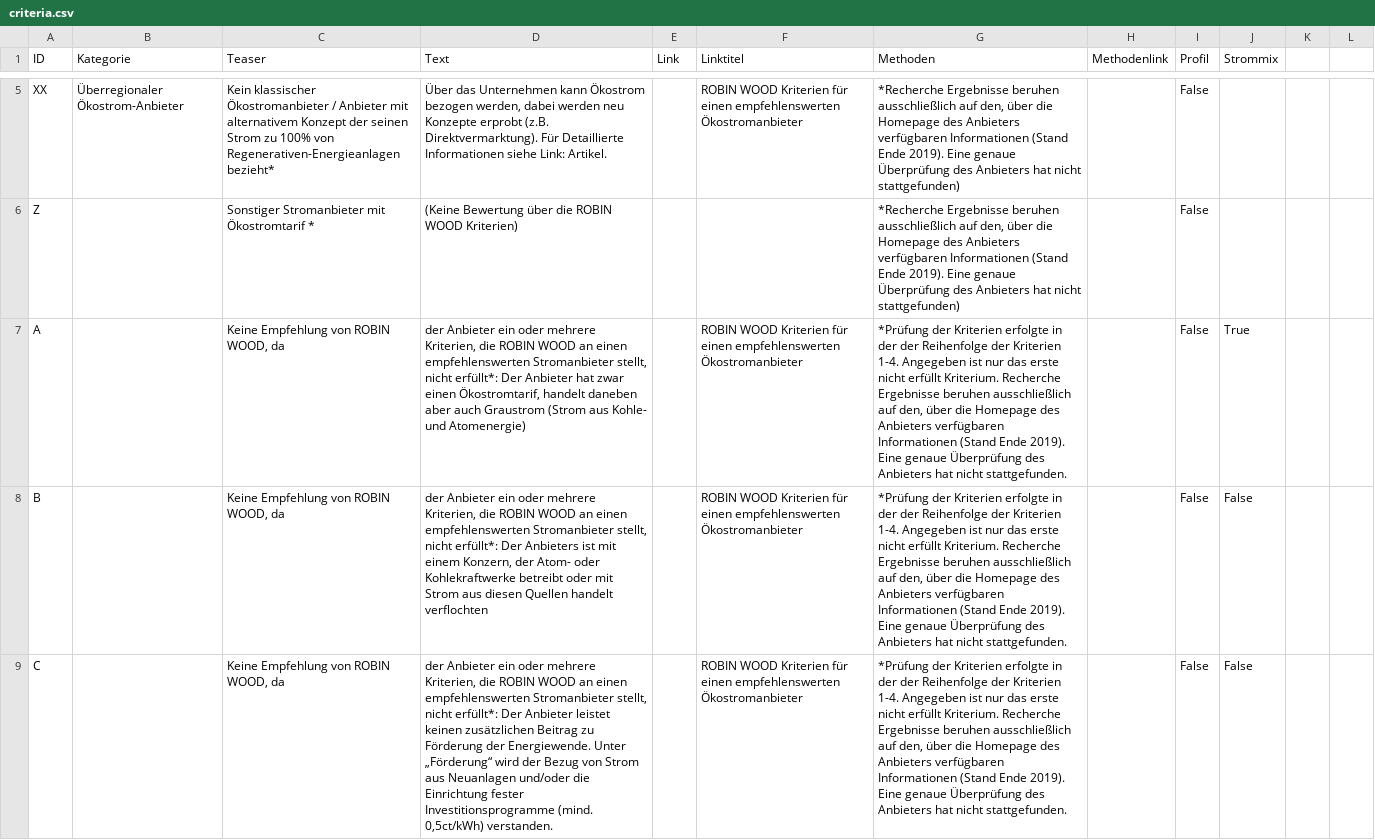
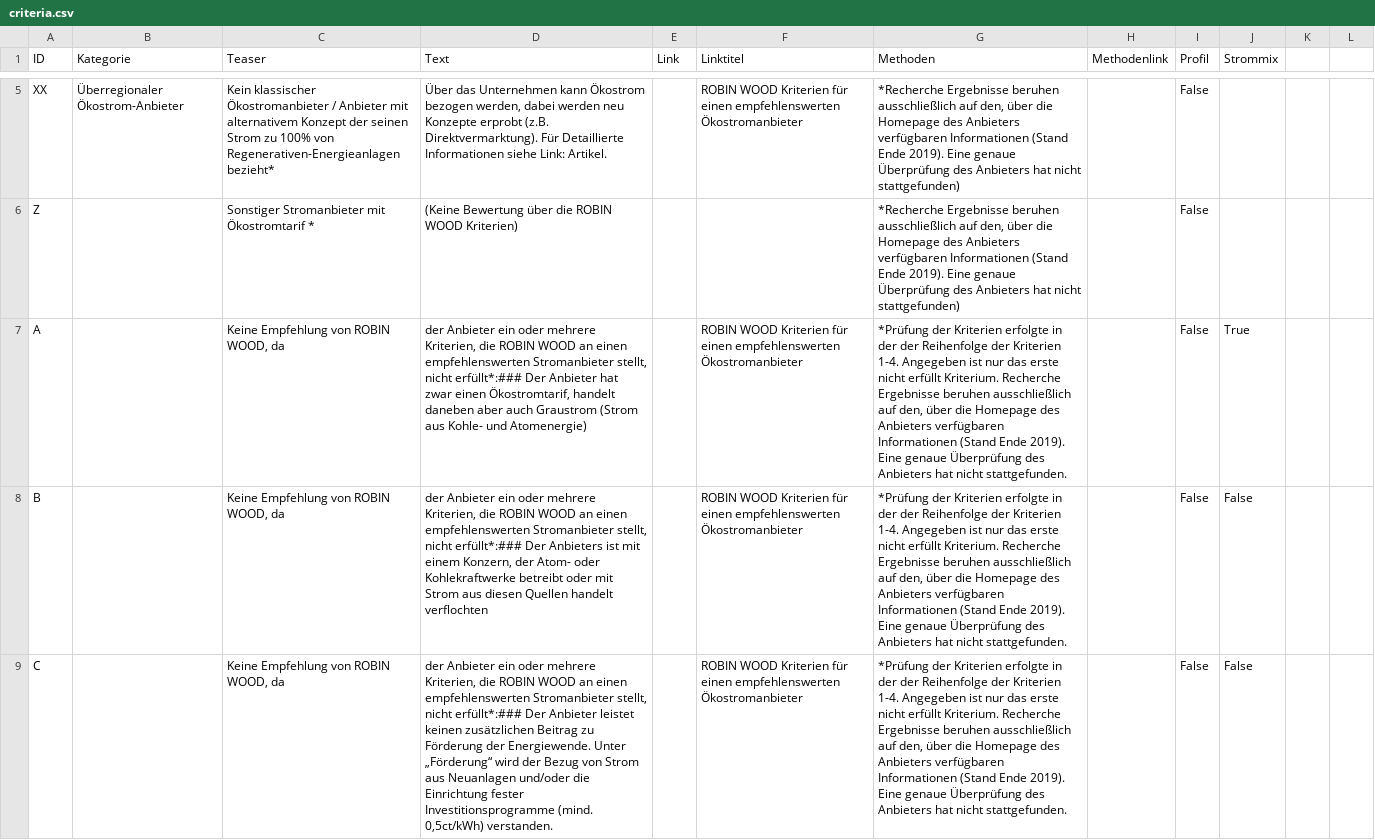
Before and after one commit to Robin-Wood/rowo-drupal-module, a CSV file: criteria.csv, drawn as a sheet; only a part is shown, gaps mark what is left out; the diff covers the shown part only; the diff names each change by its address in the sheet, - before the commit and + after, or states it on an @@ line.

```diff
--- a/criteria.csv
+++ b/criteria.csv
-D7 (Text): …stellt, nicht erfüllt*: Der Anbieter…
+D7 (Text): …stellt, nicht erfüllt*:### Der Anbieter…
-D8 (Text): …stellt, nicht erfüllt*: Der Anbieters…
+D8 (Text): …stellt, nicht erfüllt*:### Der Anbieters…
-D9 (Text): …stellt, nicht erfüllt*: Der Anbieter…
+D9 (Text): …stellt, nicht erfüllt*:### Der Anbieter…
```
Also changed, not shown: 23 edited cells elsewhere in this file, 2 other files.
